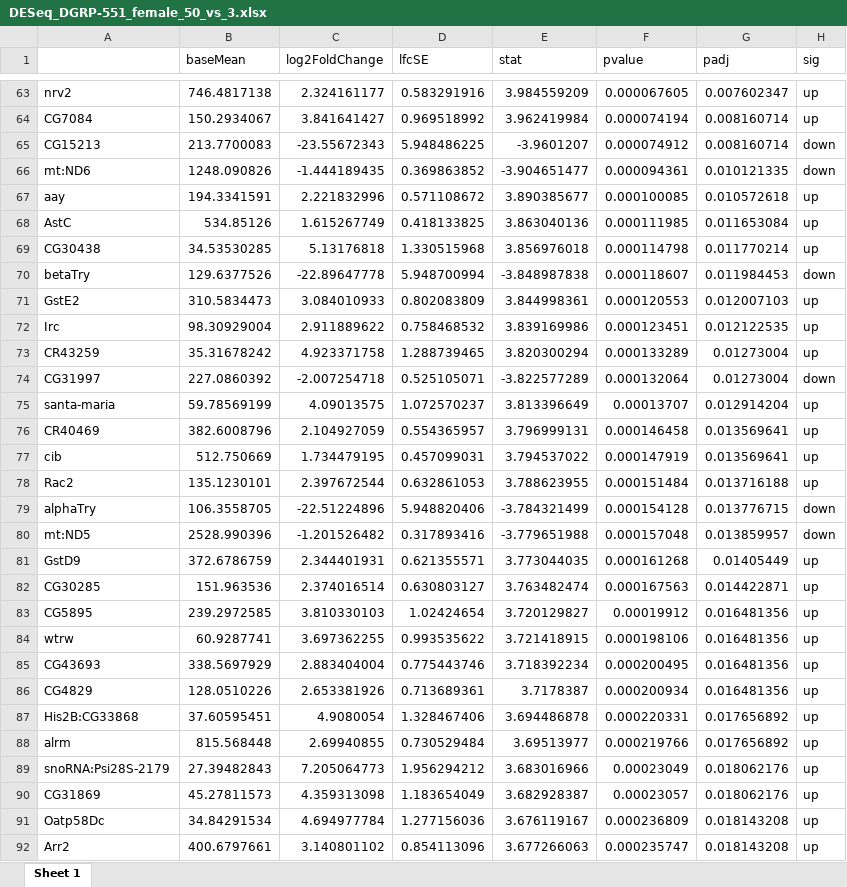
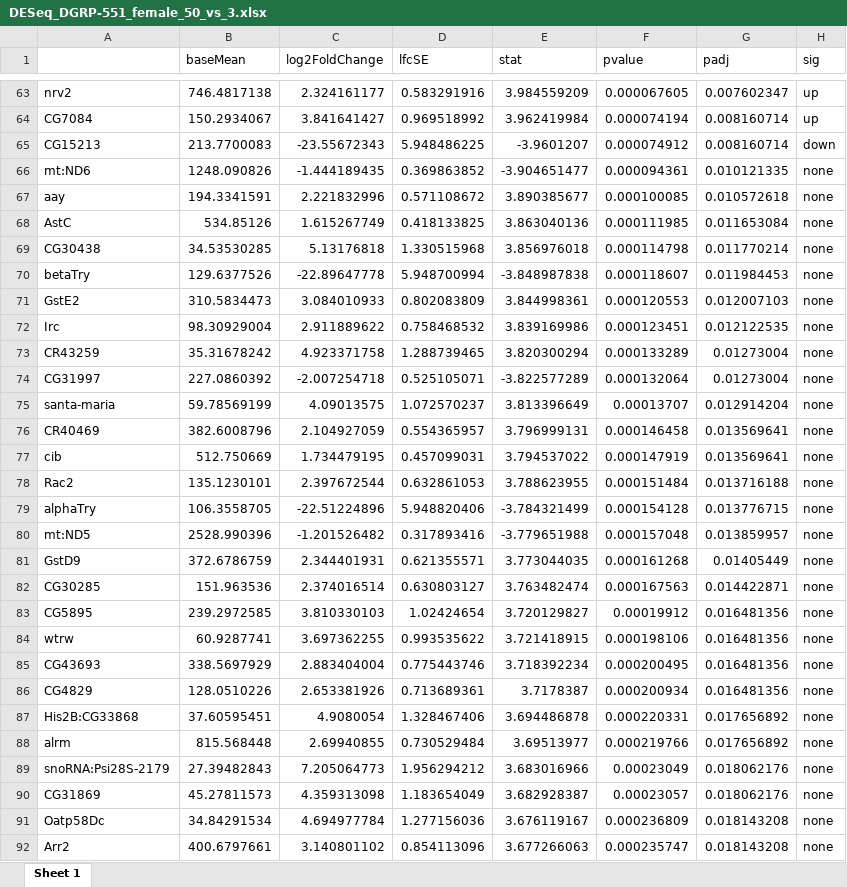
Before and after one commit to zhoulab/ScRNA_Seq, an Excel workbook: GSE107451/processed_data/DESeq_result/DESeq_DGRP-551_female_50_vs_3.xlsx, sheet Sheet 1, drawn as a sheet; only a part is shown, gaps mark what is left out; values as stored, in another font and other column widths than the file's, no borders; the diff covers the shown part only; the diff names each change by its address in the sheet, - before the commit and + after, or states it on an @@ line.

```diff
--- a/GSE107451/processed_data/DESeq_result/DESeq_DGRP-551_female_50_vs_3.xlsx (sheet Sheet 1)
+++ b/GSE107451/processed_data/DESeq_result/DESeq_DGRP-551_female_50_vs_3.xlsx (sheet Sheet 1)
-H66 (sig): down
+H66 (sig): none
-H67:H69 (sig): up
+H67:H69 (sig): none
-H70 (sig): down
+H70 (sig): none
-H71:H73 (sig): up
+H71:H73 (sig): none
-H74 (sig): down
+H74 (sig): none
-H75:H78 (sig): up
+H75:H78 (sig): none
-H79:H80 (sig): down
+H79:H80 (sig): none
-H81:H92 (sig): up
+H81:H92 (sig): none
```
Also changed, not shown: 283 edited cells elsewhere in this sheet, GSE107451/processed_data/DESeq_result/DESeq_DGRP-551_male_30_vs_3.xlsx, GSE107451/processed_data/ranked_ImmuneGene_List/DGRP551_female_30_vs_3_ImmuneGene_List.xlsx, 43 other files.
